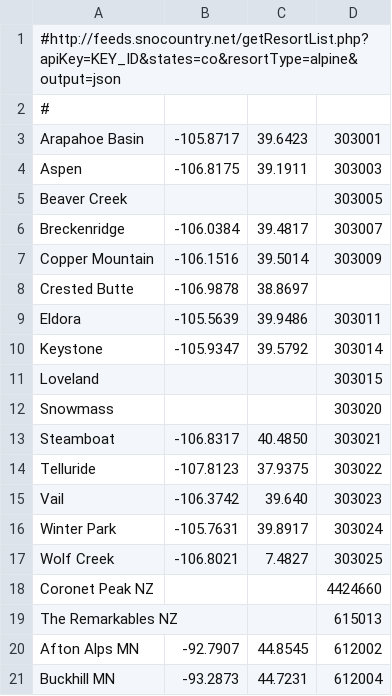
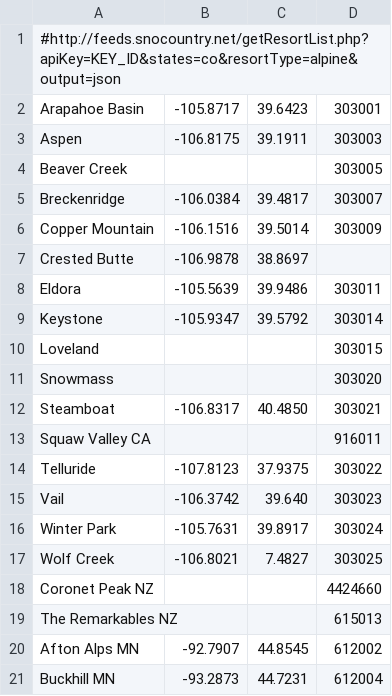
Before and after one commit to jimmoffitt/snowbot, a CSV file: snowbot/config/data/locations/placesOfInterest.csv, drawn as a sheet; removed rows and columns are numbered as before the commit, all else as after; the diff names each change by its address in the sheet, - before the commit and + after, or states it on an @@ line.

```diff
--- a/snowbot/config/data/locations/placesOfInterest.csv
+++ b/snowbot/config/data/locations/placesOfInterest.csv
-row 2: #
+row 13: Squaw Valley CA |  |  | 916011
```
Also changed, not shown: 1 other file.
